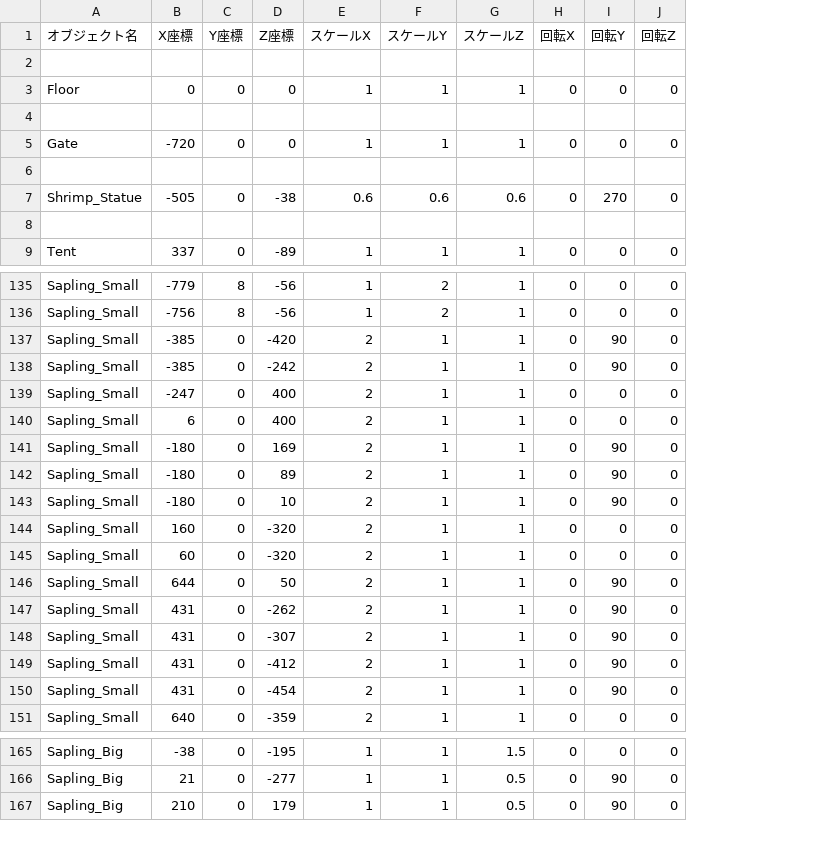
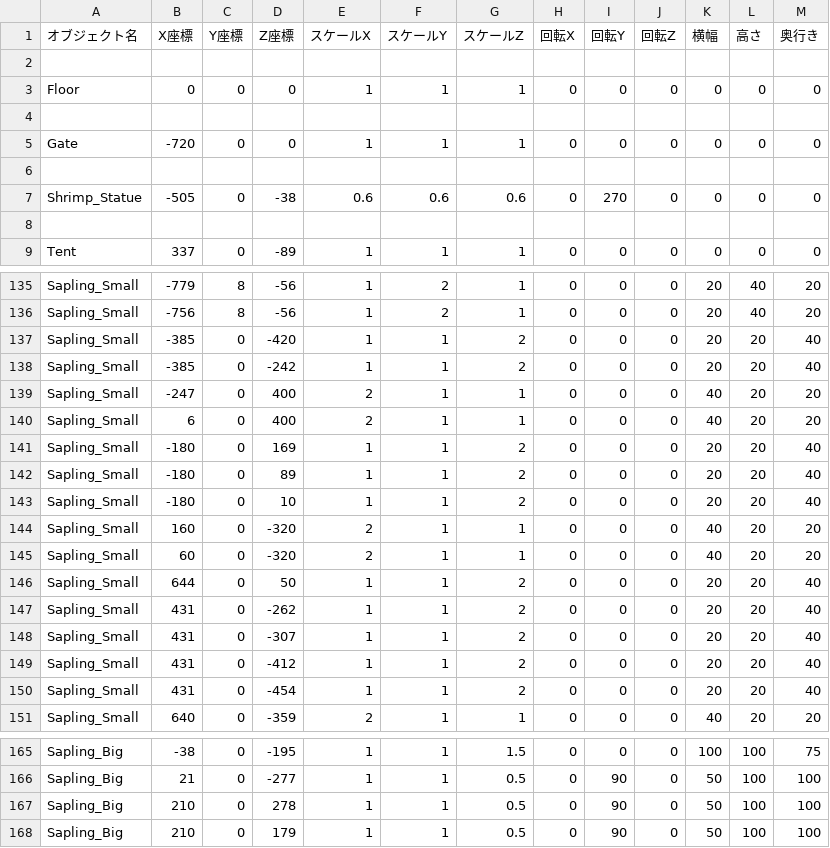
Before and after one commit to renonakamoto/GameShowProject, a CSV file: ProjectTenko/ProjectTenko/ProjectTenko/assets/Csv/MapData.csv, drawn as a sheet; only a part is shown, gaps mark what is left out; the diff names each change by its address in the sheet, - before the commit and + after, or states it on an @@ line.

```diff
--- a/ProjectTenko/ProjectTenko/ProjectTenko/assets/Csv/MapData.csv
+++ b/ProjectTenko/ProjectTenko/ProjectTenko/assets/Csv/MapData.csv
+column K (横幅), rows 3-9: 0 |  | 0 |  | 0 |  | 0; rows 135-151: 20 | 20 | 20 | 20 | 40 | 40 | 20 | 20 | 20 | 40 | 40 | 20 | 20 | 20 | 20 | 20 | 40; rows 165-166: 100 | 50; row 168: 50
+column L (高さ), rows 3-9: 0 |  | 0 |  | 0 |  | 0; rows 135-151: 40 | 40 | 20 | 20 | 20 | 20 | 20 | 20 | 20 | 20 | 20 | 20 | 20 | 20 | 20 | 20 | 20; rows 165-166: 100 | 100; row 168: 100
+column M (奥行き), rows 3-9: 0 |  | 0 |  | 0 |  | 0; rows 135-151: 20 | 20 | 40 | 40 | 20 | 20 | 40 | 40 | 40 | 20 | 20 | 40 | 40 | 40 | 40 | 40 | 20; rows 165-166: 75 | 100; row 168: 100
-E137:E138 (スケールX): 2
+E137:E138 (スケールX): 1
-G137:G138 (スケールZ): 1
+G137:G138 (スケールZ): 2
-I137:I138 (回転Y): 90
+I137:I138 (回転Y): 0
-E141:E143 (スケールX): 2
+E141:E143 (スケールX): 1
-G141:G143 (スケールZ): 1
+G141:G143 (スケールZ): 2
-I141:I143 (回転Y): 90
+I141:I143 (回転Y): 0
-E146:E150 (スケールX): 2
+E146:E150 (スケールX): 1
-G146:G150 (スケールZ): 1
+G146:G150 (スケールZ): 2
-I146:I150 (回転Y): 90
+I146:I150 (回転Y): 0
+row 167: Sapling_Big | 210 | 0 | 278 | 1 | 1 | 0.5 | 0 | 90 | 0 | 50 | 100 | 100
```
Also changed, not shown: 23 other files.
